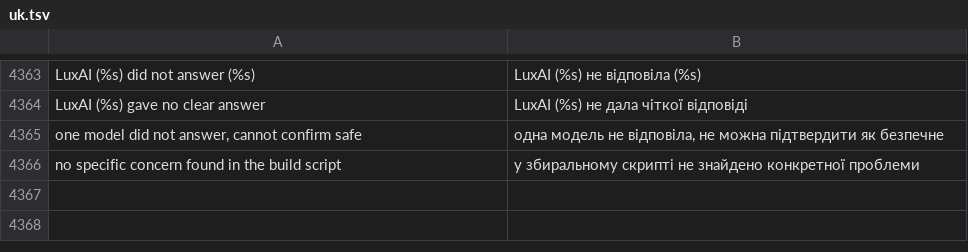
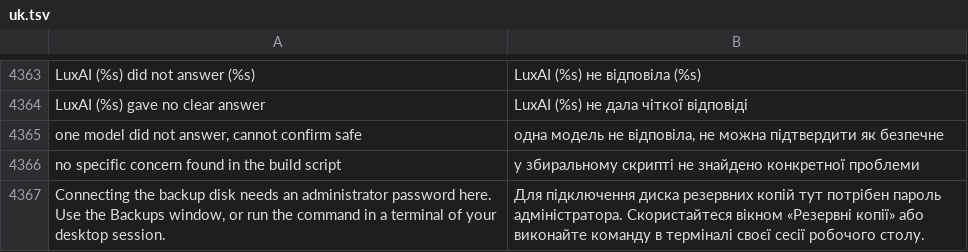
Before and after one commit to luxopes/LuxOS-Arch, a TSV file: packages/luxos-i18n/files/uk.tsv, drawn as a sheet; only a part is shown, gaps mark what is left out.

```diff
--- a/packages/luxos-i18n/files/uk.tsv
+++ b/packages/luxos-i18n/files/uk.tsv
@@ -4366 +4366,2 @@ one model did not answer, cannot confirm safe	одна модель не від
 no specific concern found in the build script	у збиральному скрипті не знайдено конкретної проблеми
+Connecting the backup disk needs an administrator password here. Use the Backups window, or run the command in a terminal of your desktop session.	Для підключення диска резервних копій тут потрібен пароль адміністратора. Скористайтеся вікном «Резервні копії» або виконайте команду в терміналі своєї сесії робочого столу.
```
Also changed, not shown: packages/luxos-i18n/files/de.tsv, packages/luxos-i18n/files/es.tsv, 12 other files.
